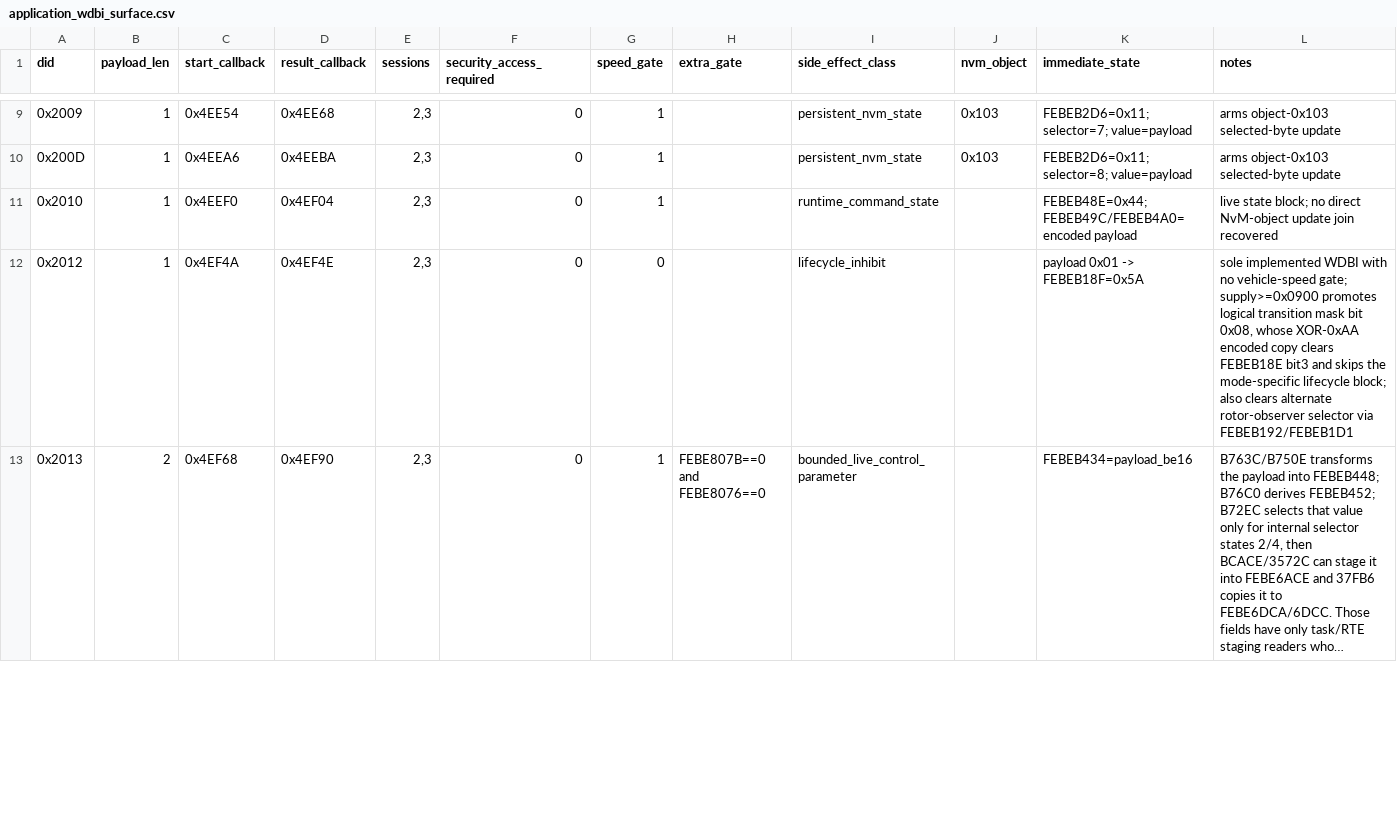
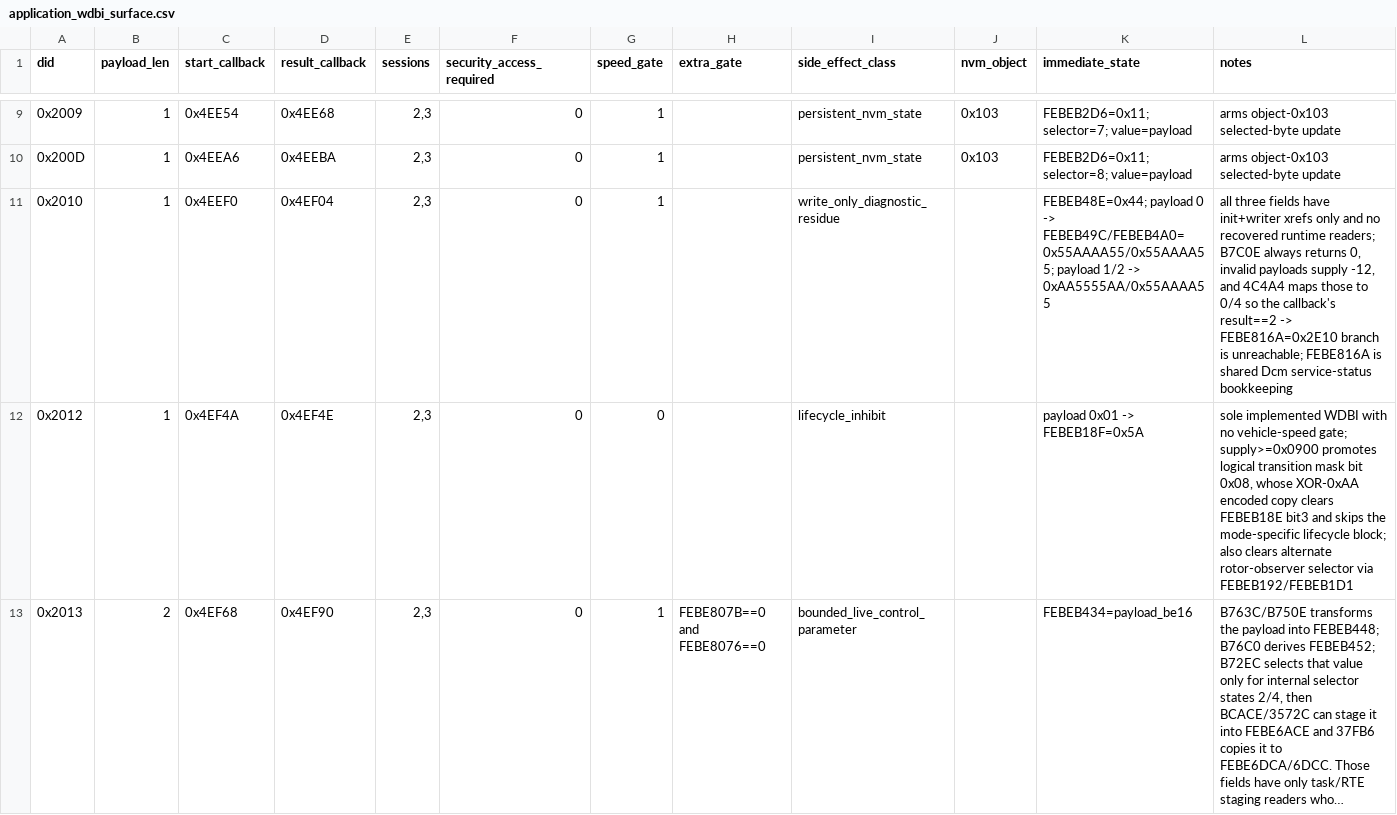
Before and after one commit to kaikozlov/ghidra_rh850, a CSV file: data/application_wdbi_surface.csv, drawn as a sheet; only a part is shown, gaps mark what is left out; long unchanged cells end in ….

Commit message:
diagnostics: correct WDBI 2010 dead state

```diff
--- a/data/application_wdbi_surface.csv
+++ b/data/application_wdbi_surface.csv
@@ -10,3 +10,3 @@ did,payload_len,start_callback,result_callback,sessions,security_access_required
 0x200D,1,0x4EEA6,0x4EEBA,"2,3",0,1,,persistent_nvm_state,0x103,"FEBEB2D6=0x11; selector=8; value=payload","arms object-0x103 selected-byte update"
-0x2010,1,0x4EEF0,0x4EF04,"2,3",0,1,,runtime_command_state,,"FEBEB48E=0x44; FEBEB49C/FEBEB4A0=encoded payload","live state block; no direct NvM-object update join recovered"
+0x2010,1,0x4EEF0,0x4EF04,"2,3",0,1,,write_only_diagnostic_residue,,"FEBEB48E=0x44; payload 0 -> FEBEB49C/FEBEB4A0=0x55AAAA55/0x55AAAA55; payload 1/2 -> 0xAA5555AA/0x55AAAA55","all three fields have init+writer xrefs only and no recovered runtime readers; B7C0E always returns 0, invalid payloads supply -12, and 4C4A4 maps those to 0/4 so the callback's result==2 -> FEBE816A=0x2E10 branch is unreachable; FEBE816A is shared Dcm service-status bookkeeping"
 0x2012,1,0x4EF4A,0x4EF4E,"2,3",0,0,,lifecycle_inhibit,,"payload 0x01 -> FEBEB18F=0x5A","sole implemented WDBI with no vehicle-speed gate; supply>=0x0900 promotes logical transition mask bit 0x08, whose XOR-0xAA encoded copy clears FEBEB18E bit3 and skips the mode-specific lifecycle block; also clears alternate rotor-observer selector via FEBEB192/FEBEB1D1"
```
Also changed, not shown: 11 other files.
